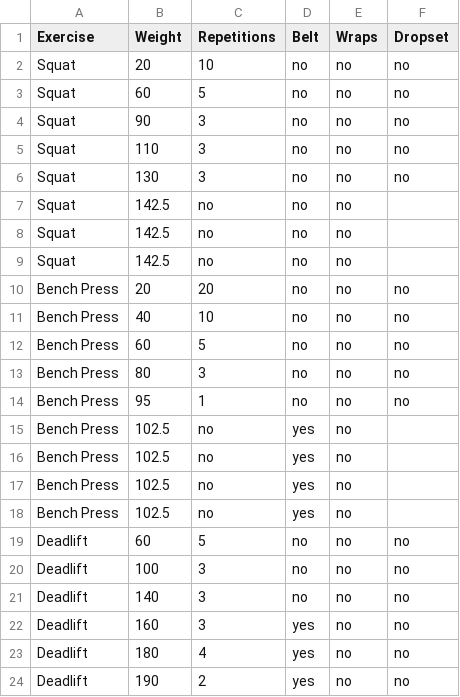
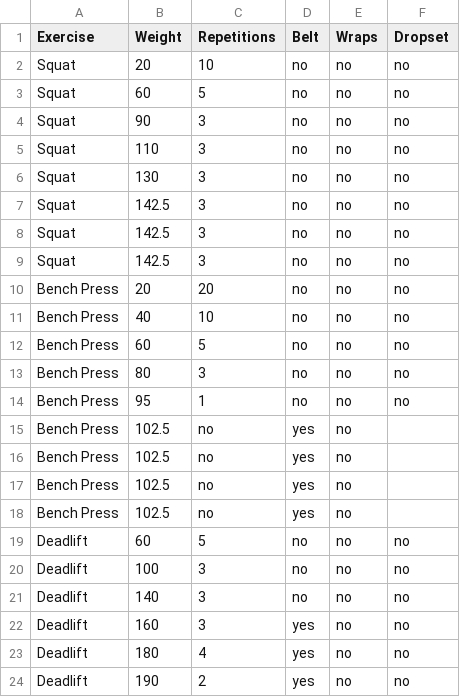
Before and after one commit to MattDrivenDev/training-log, a CSV file: 2014/08/2014-08-18.csv, drawn as a sheet.

Commit message:
Fixing typos on final squat sets.

```diff
--- a/2014/08/2014-08-18.csv
+++ b/2014/08/2014-08-18.csv
@@ -6,5 +6,5 @@ Squat,110,3,no,no,no
 Squat,130,3,no,no,no
-Squat,142.5,no,no,no
-Squat,142.5,no,no,no
-Squat,142.5,no,no,no
+Squat,142.5,3,no,no,no
+Squat,142.5,3,no,no,no
+Squat,142.5,3,no,no,no
 Bench Press,20,20,no,no,no
```
